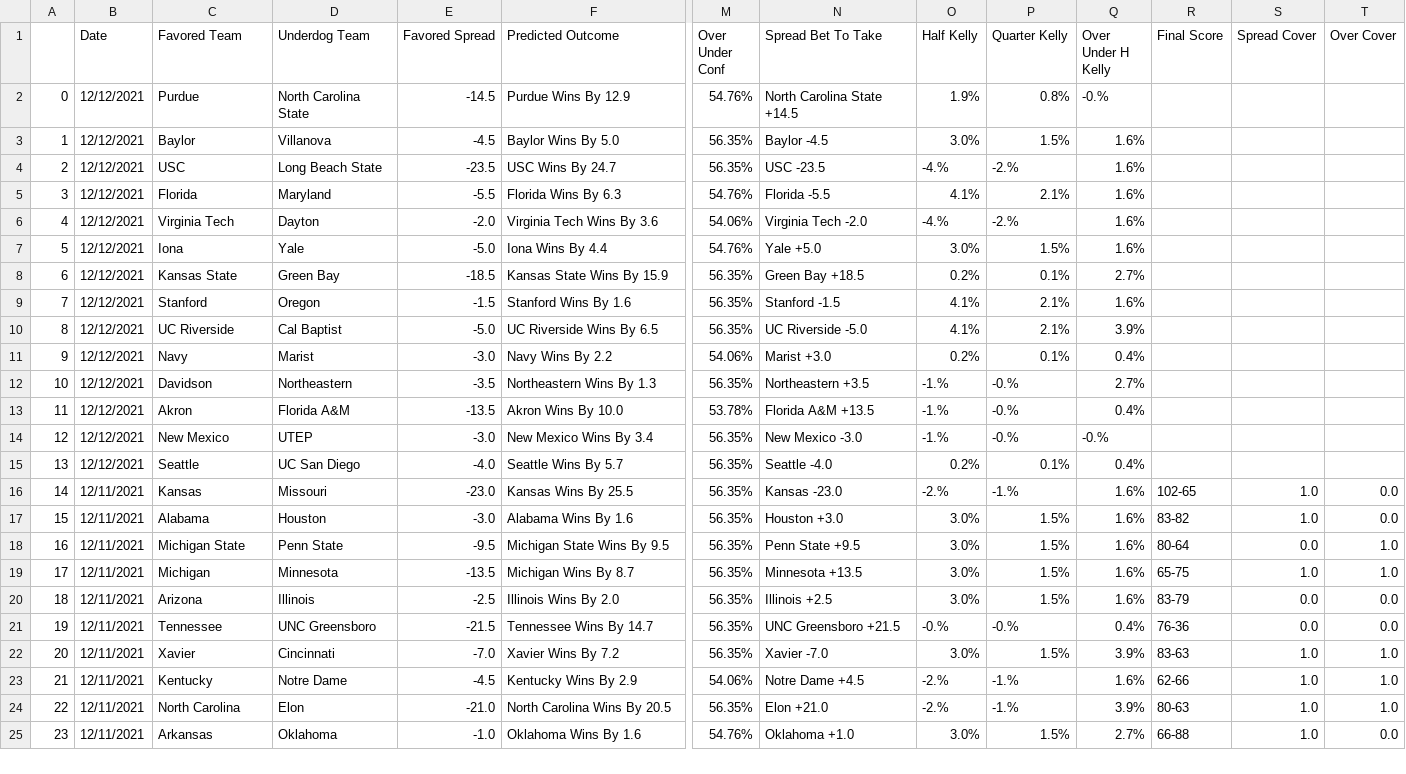
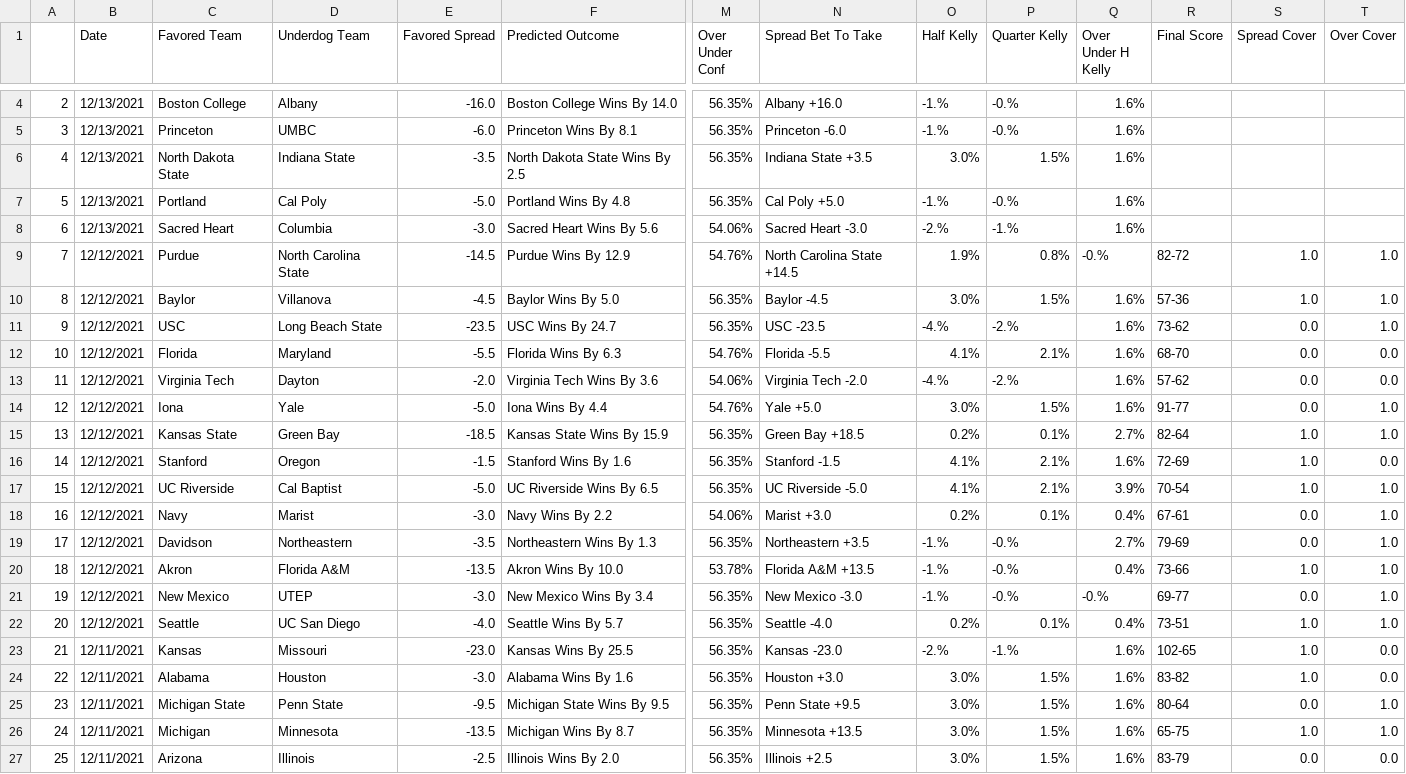
Before and after one commit to jonahmiller99/NCAA-Visualizer, a CSV file: src/current data.csv, drawn as a sheet; only a part is shown, gaps mark what is left out; the shorter side is filled out with more unchanged rows; addresses are those after the commit; rows hold the shown columns only; the diff covers the shown part only; the diff names each change by its address in the sheet, - before the commit and + after, or states it on an @@ line.

Commit message:
new games

```diff
--- a/src/current data.csv
+++ b/src/current data.csv
+row 4: 2 | 12/13/2021 | Boston College | Albany | -16.0 | Boston College Wins By 14.0 | 56.35% | Albany +16.0 | -1.% | -0.% | 1.6%
+row 5: 3 | 12/13/2021 | Princeton | UMBC | -6.0 | Princeton Wins By 8.1 | 56.35% | Princeton -6.0 | -1.% | -0.% | 1.6%
+row 6: 4 | 12/13/2021 | North Dakota State | Indiana State | -3.5 | North Dakota State Wins By 2.5 | 56.35% | Indiana State +3.5 | 3.0% | 1.5% | 1.6%
+row 7: 5 | 12/13/2021 | Portland | Cal Poly | -5.0 | Portland Wins By 4.8 | 56.35% | Cal Poly +5.0 | -1.% | -0.% | 1.6%
+row 8: 6 | 12/13/2021 | Sacred Heart | Columbia | -3.0 | Sacred Heart Wins By 5.6 | 54.06% | Sacred Heart -3.0 | -2.% | -1.% | 1.6%
@@ column A renumbered from row 9 down @@
-R9 (Final Score): (empty)
+R9 (Final Score): 82-72
-S9:S10 (Spread Cover): (empty)
+S9:S10 (Spread Cover): 1.0
-T9:T11 (Over Cover): (empty)
+T9:T11 (Over Cover): 1.0
-R10 (Final Score): (empty)
+R10 (Final Score): 57-36
-R11 (Final Score): (empty)
+R11 (Final Score): 73-62
-S11:S14 (Spread Cover): (empty)
+S11:S14 (Spread Cover): 0.0
-R12 (Final Score): (empty)
+R12 (Final Score): 68-70
-T12:T13 (Over Cover): (empty)
+T12:T13 (Over Cover): 0.0
-R13 (Final Score): (empty)
+R13 (Final Score): 57-62
-R14 (Final Score): (empty)
+R14 (Final Score): 91-77
-T14:T15 (Over Cover): (empty)
+T14:T15 (Over Cover): 1.0
-R15 (Final Score): (empty)
+R15 (Final Score): 82-64
-S15:S17 (Spread Cover): (empty)
+S15:S17 (Spread Cover): 1.0
-R16 (Final Score): (empty)
+R16 (Final Score): 72-69
-T16 (Over Cover): (empty)
+T16 (Over Cover): 0.0
-R17 (Final Score): (empty)
+R17 (Final Score): 70-54
-T17:T22 (Over Cover): (empty)
+T17:T22 (Over Cover): 1.0
-R18 (Final Score): (empty)
+R18 (Final Score): 67-61
-S18:S19 (Spread Cover): (empty)
+S18:S19 (Spread Cover): 0.0
-R19 (Final Score): (empty)
+R19 (Final Score): 79-69
-R20 (Final Score): (empty)
+R20 (Final Score): 73-66
-S20 (Spread Cover): (empty)
+S20 (Spread Cover): 1.0
-R21 (Final Score): (empty)
+R21 (Final Score): 69-77
-S21 (Spread Cover): (empty)
+S21 (Spread Cover): 0.0
-R22 (Final Score): (empty)
+R22 (Final Score): 73-51
-S22 (Spread Cover): (empty)
+S22 (Spread Cover): 1.0
```
Also changed, not shown: 2 added rows elsewhere in this file.
